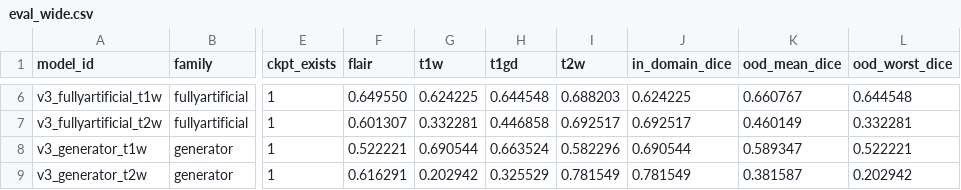
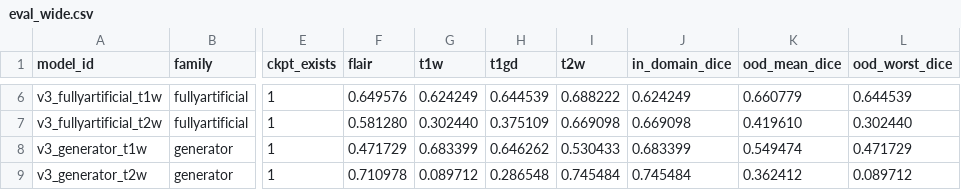
Before and after one commit to ivadomed/contrast_agnostic_framework, a CSV file: results/eval/v3/eval_wide.csv, drawn as a sheet; only a part is shown, gaps mark what is left out; the diff covers the shown part only; the diff names each change by its address in the sheet, - before the commit and + after, or states it on an @@ line.

```diff
--- a/results/eval/v3/eval_wide.csv
+++ b/results/eval/v3/eval_wide.csv
-F6 (flair): 0.649550
+F6 (flair): 0.649576
-G6 (t1w): 0.624225
+G6 (t1w): 0.624249
-H6 (t1gd): 0.644548
+H6 (t1gd): 0.644539
-I6 (t2w): 0.688203
+I6 (t2w): 0.688222
-J6 (in_domain_dice): 0.624225
+J6 (in_domain_dice): 0.624249
-K6 (ood_mean_dice): 0.660767
+K6 (ood_mean_dice): 0.660779
-L6 (ood_worst_dice): 0.644548
+L6 (ood_worst_dice): 0.644539
-F7 (flair): 0.601307
+F7 (flair): 0.581280
-G7 (t1w): 0.332281
+G7 (t1w): 0.302440
-H7 (t1gd): 0.446858
+H7 (t1gd): 0.375109
-I7 (t2w): 0.692517
+I7 (t2w): 0.669098
-J7 (in_domain_dice): 0.692517
+J7 (in_domain_dice): 0.669098
-K7 (ood_mean_dice): 0.460149
+K7 (ood_mean_dice): 0.419610
-L7 (ood_worst_dice): 0.332281
+L7 (ood_worst_dice): 0.302440
-F8 (flair): 0.522221
+F8 (flair): 0.471729
-G8 (t1w): 0.690544
+G8 (t1w): 0.683399
-H8 (t1gd): 0.663524
+H8 (t1gd): 0.646262
-I8 (t2w): 0.582296
+I8 (t2w): 0.530433
-J8 (in_domain_dice): 0.690544
+J8 (in_domain_dice): 0.683399
-K8 (ood_mean_dice): 0.589347
+K8 (ood_mean_dice): 0.549474
-L8 (ood_worst_dice): 0.522221
+L8 (ood_worst_dice): 0.471729
-F9 (flair): 0.616291
+F9 (flair): 0.710978
-G9 (t1w): 0.202942
+G9 (t1w): 0.089712
-H9 (t1gd): 0.325529
+H9 (t1gd): 0.286548
-I9 (t2w): 0.781549
+I9 (t2w): 0.745484
-J9 (in_domain_dice): 0.781549
+J9 (in_domain_dice): 0.745484
-K9 (ood_mean_dice): 0.381587
+K9 (ood_mean_dice): 0.362412
-L9 (ood_worst_dice): 0.202942
+L9 (ood_worst_dice): 0.089712
```
Also changed, not shown: 28 edited cells elsewhere in this file, results/eval/v3/eval_long.csv, 7 other files.
